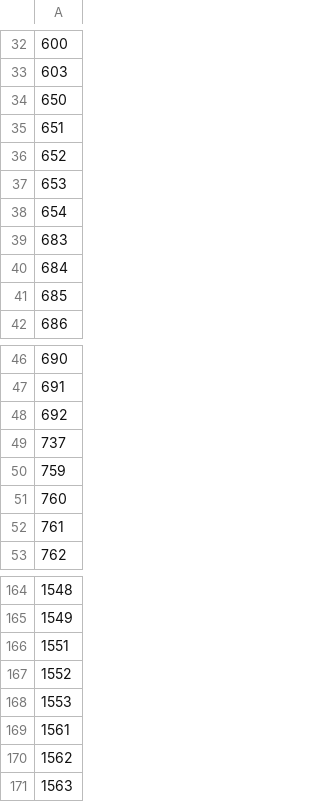
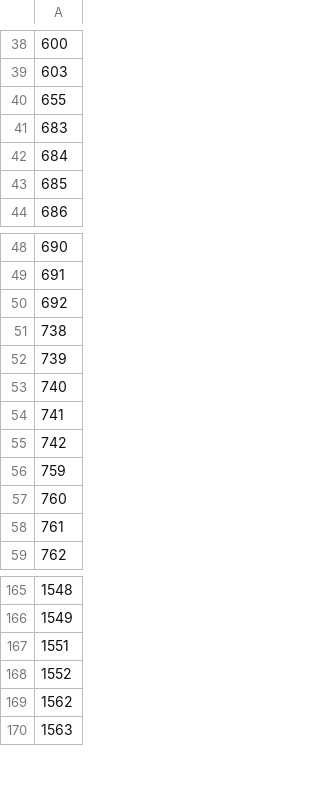
Before and after one commit to MadMoira/IS-2-SamuraiReborn, a CSV file: ModelingProject1/SourceCode/LevelZeroSectionOneCollisionList.csv (was ModelingProject1/SourceCode/CollisionListLevelZeroSectionOne.csv), drawn as a sheet; only a part is shown, gaps mark what is left out; the diff covers the shown part only.

```diff
--- a/ModelingProject1/SourceCode/CollisionListLevelZeroSectionOne.csv
+++ b/ModelingProject1/SourceCode/LevelZeroSectionOneCollisionList.csv
@@ -33,7 +39,3 @@
 603
-650
-651
-652
-653
-654
+655
 683
@@ -48,3 +50,7 @@
 692
-737
+738
+739
+740
+741
+742
 759
@@ -167,4 +168,2 @@
 1552
-1553
-1561
 1562
```
Also changed, not shown: 6 added rows, 5 removed rows and 6 edited cells elsewhere in this file, 13 other files.
